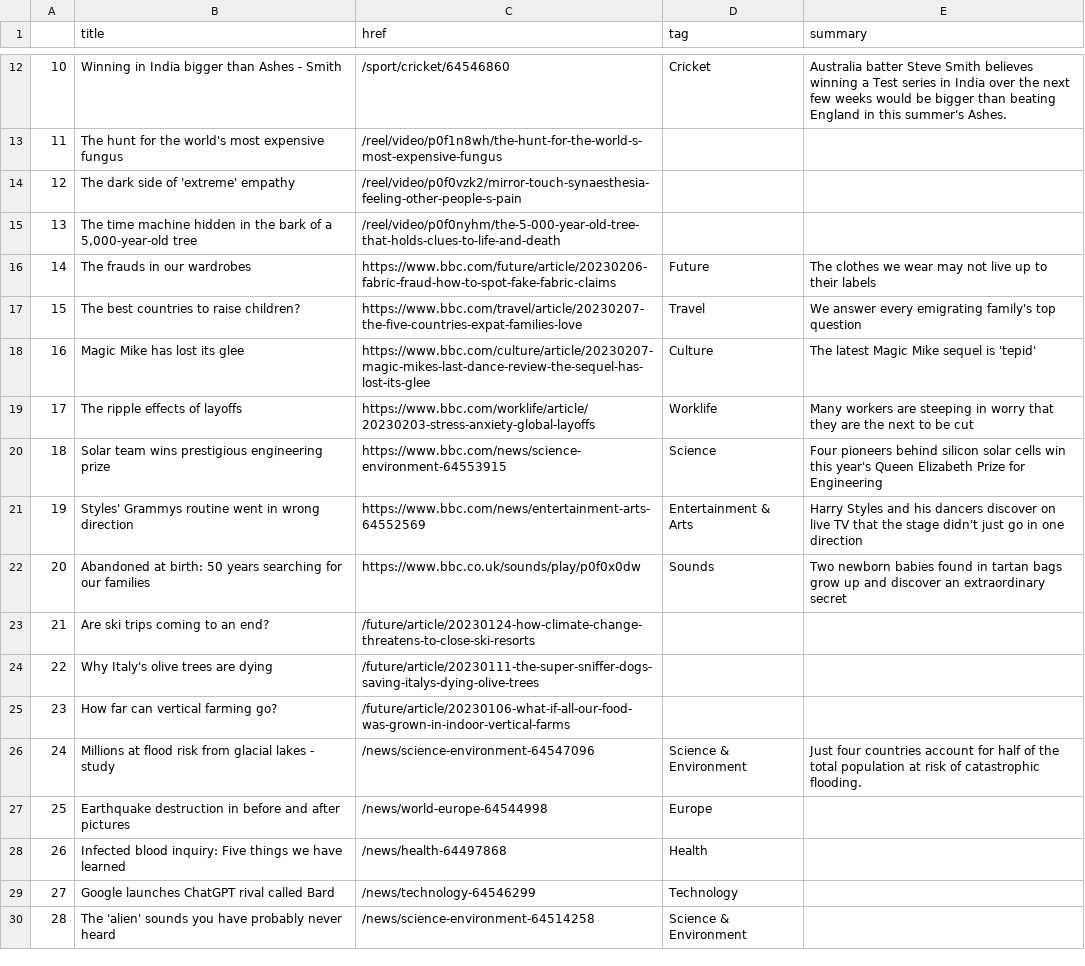
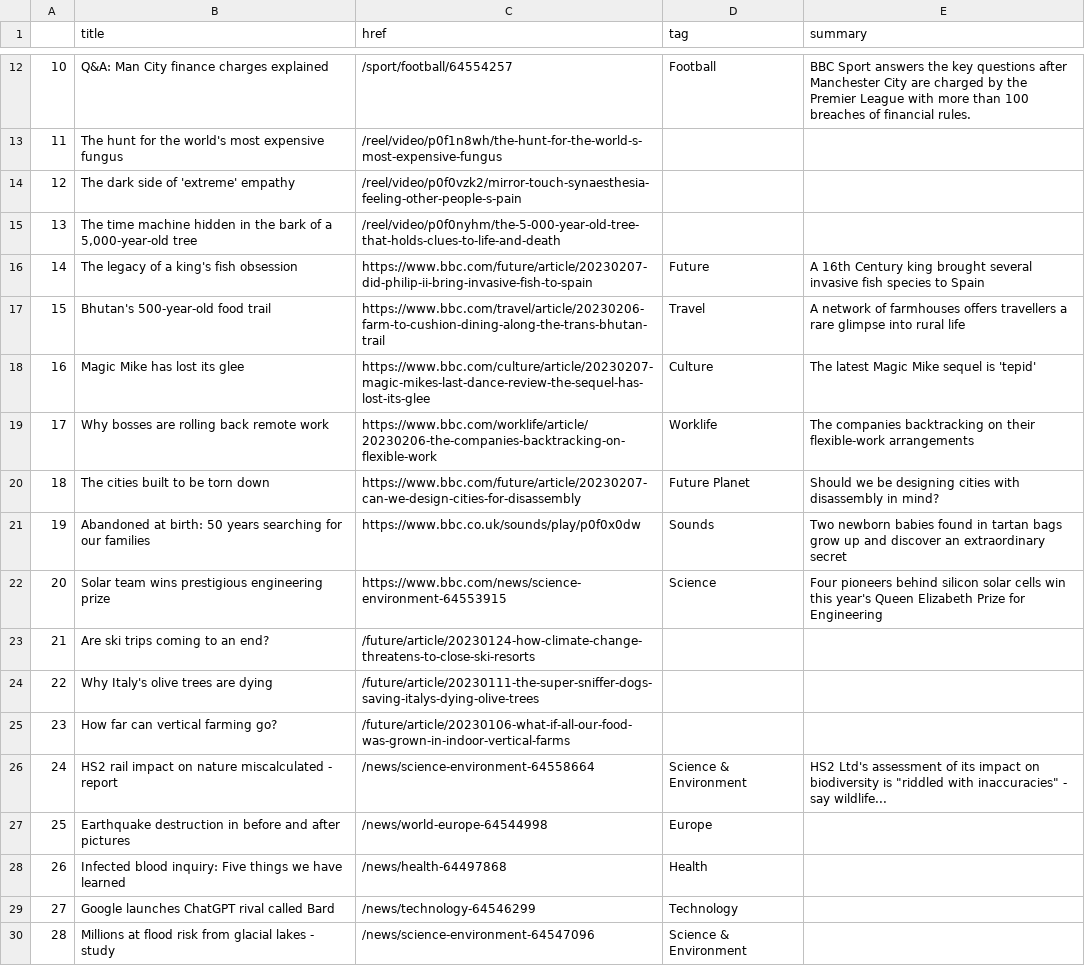
Before and after one commit to jjs021/auto_scraper, a CSV file: bbc-headlines.csv, drawn as a sheet; only a part is shown, gaps mark what is left out; the diff covers the shown part only.

```diff
--- a/bbc-headlines.csv
+++ b/bbc-headlines.csv
@@ -12,2 +12,2 @@
-10,Winning in India bigger than Ashes - Smith,/sport/cricket/64546860,Cricket,Australia batter Steve Smith believes winning a Test series in India over the next few weeks would be bigger than beating England in this summer's Ashes.
+10,Q&A: Man City finance charges explained,/sport/football/64554257,Football,BBC Sport answers the key questions after Manchester City are charged by the Premier League with more than 100 breaches of financial rules.
 11,The hunt for the world's most expensive fungus,/reel/video/p0f1n8wh/the-hunt-for-the-world-s-most-expensive-fungus,,
@@ -15,9 +15,9 @@
 13,"The time machine hidden in the bark of a 5,000-year-old tree",/reel/video/p0f0nyhm/the-5-000-year-old-tree-that-holds-clues-to-life-and-death,,
-14,The frauds in our wardrobes,https://www.bbc.com/future/article/20230206-fabric-fraud-how-to-spot-fake-fabric-claims,Future,The clothes we wear may not live up to their labels
-15,The best countries to raise children?,https://www.bbc.com/travel/article/20230207-the-five-countries-expat-families-love,Travel,We answer every emigrating family's top question
+14,The legacy of a king's fish obsession,https://www.bbc.com/future/article/20230207-did-philip-ii-bring-invasive-fish-to-spain,Future,A 16th Century king brought several invasive fish species to Spain
+15,Bhutan's 500-year-old food trail,https://www.bbc.com/travel/article/20230206-farm-to-cushion-dining-along-the-trans-bhutan-trail,Travel,A network of farmhouses offers travellers a rare glimpse into rural life
 16,Magic Mike has lost its glee,https://www.bbc.com/culture/article/20230207-magic-mikes-last-dance-review-the-sequel-has-lost-its-glee,Culture,The latest Magic Mike sequel is 'tepid'
-17,The ripple effects of layoffs,https://www.bbc.com/worklife/article/20230203-stress-anxiety-global-layoffs,Worklife,Many workers are steeping in worry that they are the next to be cut
-18,Solar team wins prestigious engineering prize,https://www.bbc.com/news/science-environment-64553915,Science,Four pioneers behind silicon solar cells win this year's Queen Elizabeth Prize for Engineering
-19,Styles' Grammys routine went in wrong direction,https://www.bbc.com/news/entertainment-arts-64552569,Entertainment & Arts,Harry Styles and his dancers discover on live TV that the stage didn't just go in one direction
-20,Abandoned at birth: 50 years searching for our families,https://www.bbc.co.uk/sounds/play/p0f0x0dw,Sounds,Two newborn babies found in tartan bags grow up and discover an extraordinary secret
+17,Why bosses are rolling back remote work,https://www.bbc.com/worklife/article/20230206-the-companies-backtracking-on-flexible-work,Worklife,The companies backtracking on their flexible-work arrangements
+18,The cities built to be torn down,https://www.bbc.com/future/article/20230207-can-we-design-cities-for-disassembly,Future Planet,Should we be designing cities with disassembly in mind?
+19,Abandoned at birth: 50 years searching for our families,https://www.bbc.co.uk/sounds/play/p0f0x0dw,Sounds,Two newborn babies found in tartan bags grow up and discover an extraordinary secret
+20,Solar team wins prestigious engineering prize,https://www.bbc.com/news/science-environment-64553915,Science,Four pioneers behind silicon solar cells win this year's Queen Elizabeth Prize for Engineering
 21,Are ski trips coming to an end?,/future/article/20230124-how-climate-change-threatens-to-close-ski-resorts,,
@@ -25,3 +25,3 @@
 23,How far can vertical farming go?,/future/article/20230106-what-if-all-our-food-was-grown-in-indoor-vertical-farms,,
-24,Millions at flood risk from glacial lakes - study,/news/science-environment-64547096,Science & Environment,Just four countries account for half of the total population at risk of catastrophic flooding.
+24,HS2 rail impact on nature miscalculated - report,/news/science-environment-64558664,Science & Environment,"HS2 Ltd's assessment of its impact on biodiversity is ""riddled with inaccuracies"" - say wildlife..."
 25,Earthquake destruction in before and after pictures,/news/world-europe-64544998,Europe,
@@ -29,2 +29,2 @@
 27,Google launches ChatGPT rival called Bard,/news/technology-64546299,Technology,
-28,The 'alien' sounds you have probably never heard,/news/science-environment-64514258,Science & Environment,
+28,Millions at flood risk from glacial lakes - study,/news/science-environment-64547096,Science & Environment,
```
Also changed, not shown: 37 edited cells elsewhere in this file.
